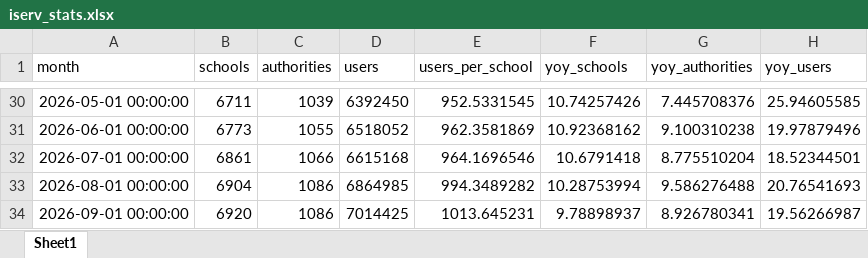
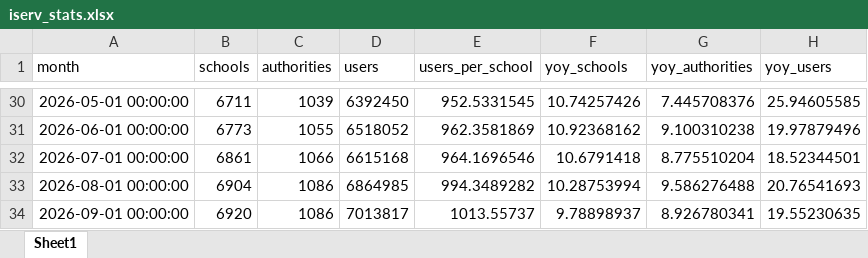
Before and after one commit to batuhanayverdi/iserv-monthly-stats, an Excel workbook: iserv_stats.xlsx, sheet Sheet1, drawn as a sheet; only a part is shown, gaps mark what is left out; values as stored, in another font and other column widths than the file's, no borders; the diff names each change by its address in the sheet, - before the commit and + after, or states it on an @@ line.

```diff
--- a/iserv_stats.xlsx (sheet Sheet1)
+++ b/iserv_stats.xlsx (sheet Sheet1)
-D34 (users): 7014425
+D34 (users): 7013817
-E34 (users_per_school): 1013.645231
+E34 (users_per_school): 1013.55737
-H34 (yoy_users): 19.56266987
+H34 (yoy_users): 19.55230635
```
